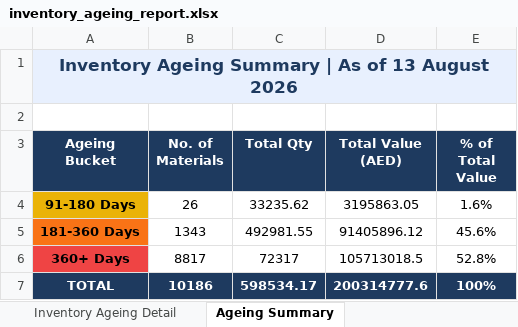
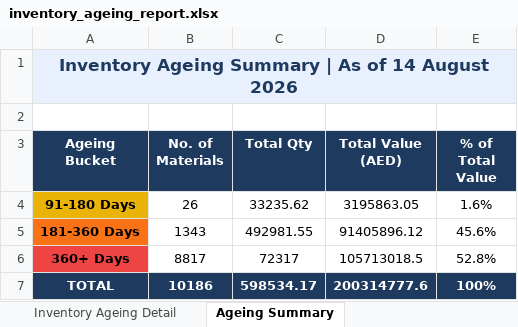
Before and after one commit to uplabdh13-lgtm/sap-dashboards, an Excel workbook: inventory_ageing_report.xlsx, sheet Ageing Summary, drawn as a sheet; values as stored, in another font and other column widths than the file's, no borders; charts and pictures not drawn; the diff names each change by its address in the sheet, - before the commit and + after, or states it on an @@ line.

```diff
--- a/inventory_ageing_report.xlsx (sheet Ageing Summary)
+++ b/inventory_ageing_report.xlsx (sheet Ageing Summary)
-A1 (Ageing Bucket): …As of 13 August 2026
+A1 (Ageing Bucket): …As of 14 August 2026
```
Also changed, not shown: sheet Inventory Ageing Detail, 1 other file.
